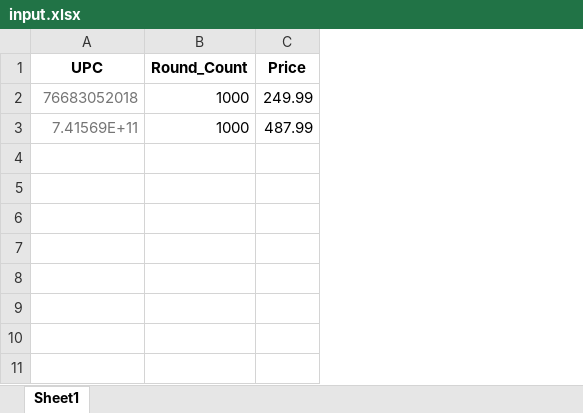
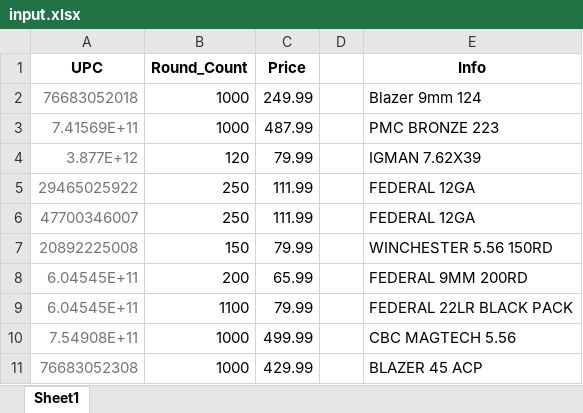
Before and after one commit to route66guns/Ammo, an Excel workbook: data/input.xlsx, sheet Sheet1, drawn as a sheet; values as stored, in another font and other column widths than the file's, no borders; the diff names each change by its address in the sheet, - before the commit and + after, or states it on an @@ line.

Commit message:
Add files via upload

```diff
--- a/data/input.xlsx (sheet Sheet1)
+++ b/data/input.xlsx (sheet Sheet1)
+column D, empty
+column E (Info), rows 2-3: Blazer 9mm 124 | PMC BRONZE 223
+row 4: 3.877E+12 | 120 | 79.99 |  | IGMAN 7.62X39
+row 5: 29465025922 | 250 | 111.99 |  | FEDERAL 12GA
+row 6: 47700346007 | 250 | 111.99 |  | FEDERAL 12GA
+row 7: 20892225008 | 150 | 79.99 |  | WINCHESTER 5.56 150RD
+row 8: 6.04545E+11 | 200 | 65.99 |  | FEDERAL 9MM 200RD
+row 9: 6.04545E+11 | 1100 | 79.99 |  | FEDERAL 22LR BLACK PACK
+row 10: 7.54908E+11 | 1000 | 499.99 |  | CBC MAGTECH 5.56
+row 11: 76683052308 | 1000 | 429.99 |  | BLAZER 45 ACP
```
